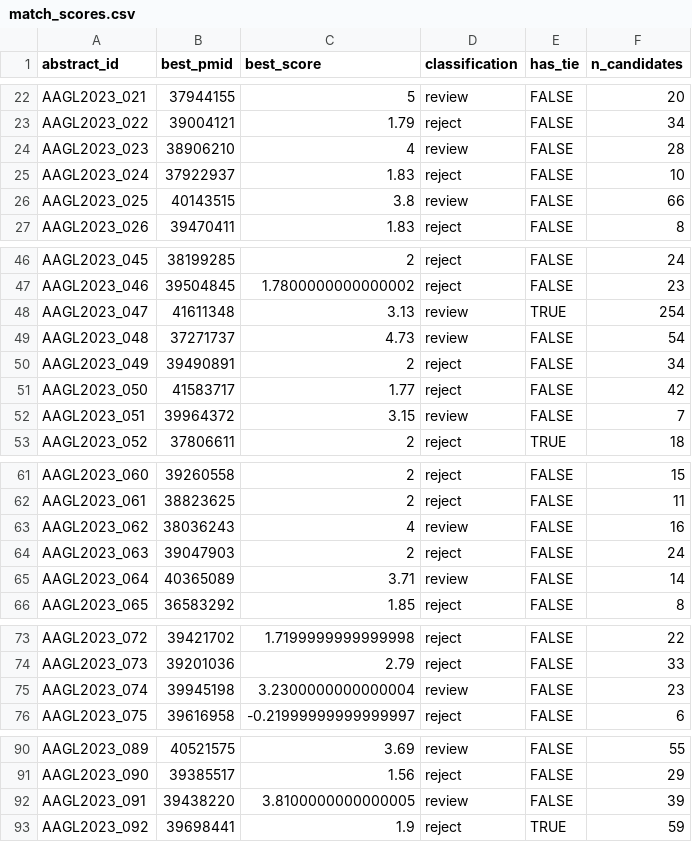
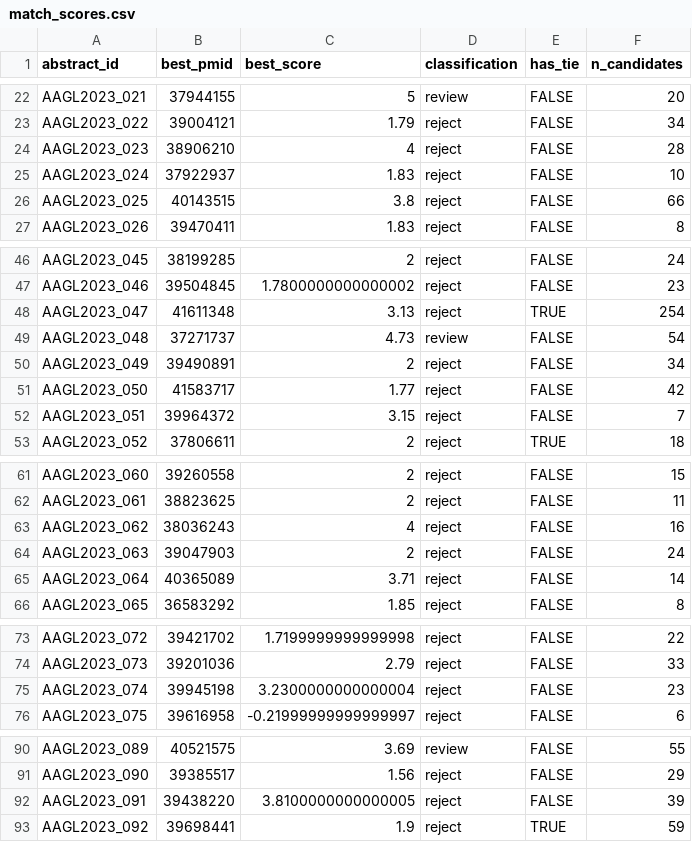
Before and after one commit to mufflyt/abstract_lifetime, a CSV file: data/processed/match_scores.csv, drawn as a sheet; only a part is shown, gaps mark what is left out.

```diff
--- a/data/processed/match_scores.csv
+++ b/data/processed/match_scores.csv
@@ -23,5 +23,5 @@ AAGL2023_021,37944155,5,review,FALSE,20
 AAGL2023_022,39004121,1.79,reject,FALSE,34
-AAGL2023_023,38906210,4,review,FALSE,28
+AAGL2023_023,38906210,4,reject,FALSE,28
 AAGL2023_024,37922937,1.83,reject,FALSE,10
-AAGL2023_025,40143515,3.8,review,FALSE,66
+AAGL2023_025,40143515,3.8,reject,FALSE,66
 AAGL2023_026,39470411,1.83,reject,FALSE,8
@@ -47,3 +47,3 @@ AAGL2023_045,38199285,2,reject,FALSE,24
 AAGL2023_046,39504845,1.7800000000000002,reject,FALSE,23
-AAGL2023_047,41611348,3.13,review,TRUE,254
+AAGL2023_047,41611348,3.13,reject,TRUE,254
 AAGL2023_048,37271737,4.73,review,FALSE,54
@@ -51,3 +51,3 @@ AAGL2023_049,39490891,2,reject,FALSE,34
 AAGL2023_050,41583717,1.77,reject,FALSE,42
-AAGL2023_051,39964372,3.15,review,FALSE,7
+AAGL2023_051,39964372,3.15,reject,FALSE,7
 AAGL2023_052,37806611,2,reject,TRUE,18
@@ -62,5 +62,5 @@ AAGL2023_060,39260558,2,reject,FALSE,15
 AAGL2023_061,38823625,2,reject,FALSE,11
-AAGL2023_062,38036243,4,review,FALSE,16
+AAGL2023_062,38036243,4,reject,FALSE,16
 AAGL2023_063,39047903,2,reject,FALSE,24
-AAGL2023_064,40365089,3.71,review,FALSE,14
+AAGL2023_064,40365089,3.71,reject,FALSE,14
 AAGL2023_065,36583292,1.85,reject,FALSE,8
@@ -74,3 +74,3 @@ AAGL2023_072,39421702,1.7199999999999998,reject,FALSE,22
 AAGL2023_073,39201036,2.79,reject,FALSE,33
-AAGL2023_074,39945198,3.2300000000000004,review,FALSE,23
+AAGL2023_074,39945198,3.2300000000000004,reject,FALSE,23
 AAGL2023_075,39616958,-0.21999999999999997,reject,FALSE,6
@@ -91,3 +91,3 @@ AAGL2023_089,40521575,3.69,review,FALSE,55
 AAGL2023_090,39385517,1.56,reject,FALSE,29
-AAGL2023_091,39438220,3.8100000000000005,review,FALSE,39
+AAGL2023_091,39438220,3.8100000000000005,reject,FALSE,39
 AAGL2023_092,39698441,1.9,reject,TRUE,59
```
Also changed, not shown: data/validation/gold_standard_results.csv, output/abstracts_with_matches.csv, 4 other files.
